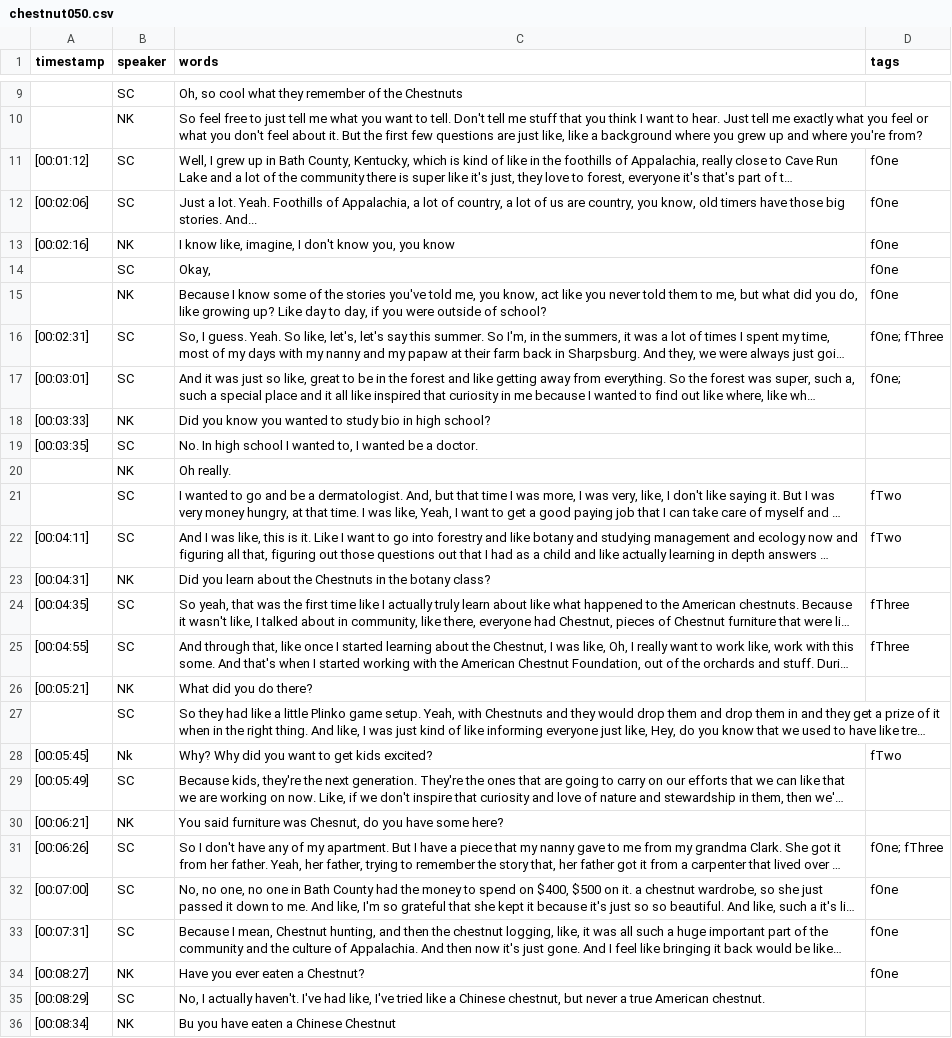
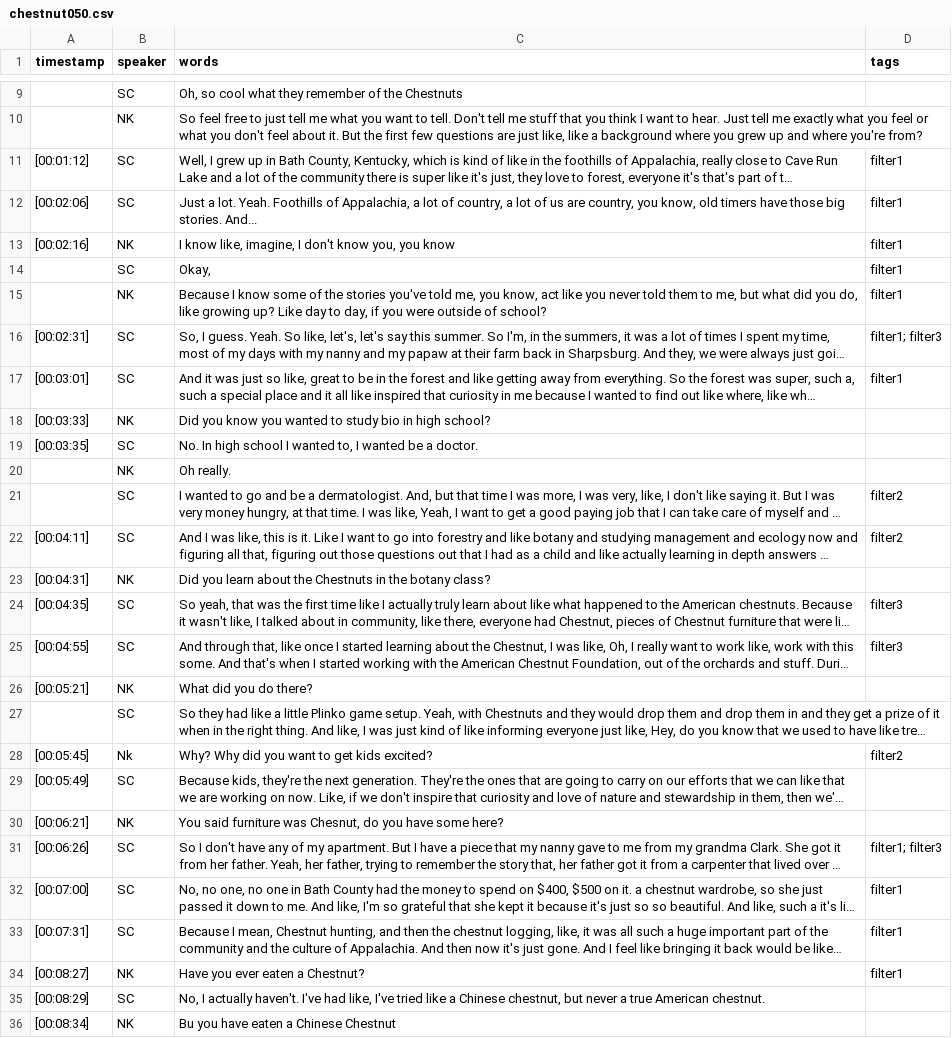
Before and after one commit to aweymo-ui/cb_essay_ohd, a CSV file: _data/transcripts/chestnut050.csv, drawn as a sheet; only a part is shown, gaps mark what is left out; long unchanged cells end in …; the diff covers the shown part only; the diff names each change by its address in the sheet, - before the commit and + after, or states it on an @@ line.

Commit message:
Edit filter styles and tags

```diff
--- a/_data/transcripts/chestnut050.csv
+++ b/_data/transcripts/chestnut050.csv
-D11:D15 (tags): fOne
+D11:D15 (tags): filter1
-D16 (tags): fOne; fThree
+D16 (tags): filter1; filter3
-D17 (tags): fOne;
+D17 (tags): filter1
-D21:D22 (tags): fTwo
+D21:D22 (tags): filter2
-D24:D25 (tags): fThree
+D24:D25 (tags): filter3
-D28 (tags): fTwo
+D28 (tags): filter2
-D31 (tags): fOne; fThree
+D31 (tags): filter1; filter3
-D32:D34 (tags): fOne
+D32:D34 (tags): filter1
```
Also changed, not shown: 14 edited cells elsewhere in this file, _data/transcripts/chestnut051.csv, 4 other files.
